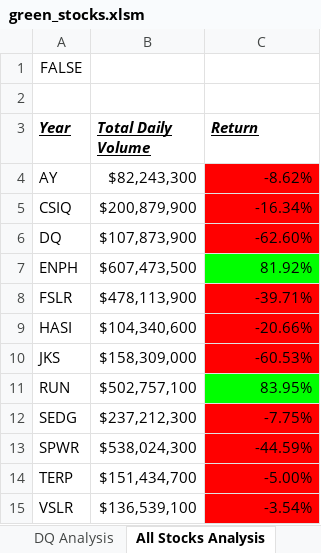
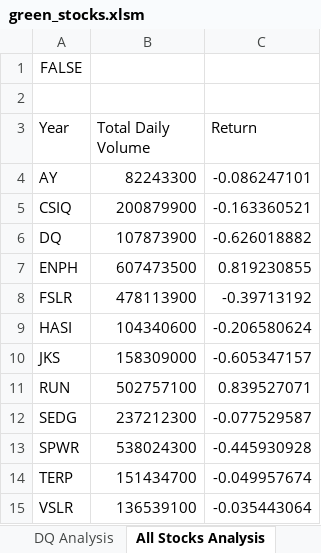
Before and after one commit to ncraw4d/stock-analysis, an Excel workbook: green_stocks.xlsm, sheet All Stocks Analysis, drawn as a sheet; values as stored, in another font and other column widths than the file's, no borders; charts and pictures not drawn; the diff names each change by its address in the sheet, - before the commit and + after, or states it on an @@ line.

Commit message:
Add files via upload

```diff
--- a/green_stocks.xlsm (sheet All Stocks Analysis)
+++ b/green_stocks.xlsm (sheet All Stocks Analysis)
@@ A3:C3 bold: on → off, italic: on → off, underline: on → off @@
-B4 (Total Daily Volume): $82,243,300
+B4 (Total Daily Volume): 82243300
-C4 (Return): -8.62%
+C4 (Return): -0.086247101
-C4:C6 fill: #FF0000
+C4:C6 fill: none
-B5 (Total Daily Volume): $200,879,900
+B5 (Total Daily Volume): 200879900
-C5 (Return): -16.34%
+C5 (Return): -0.163360521
-B6 (Total Daily Volume): $107,873,900
+B6 (Total Daily Volume): 107873900
-C6 (Return): -62.60%
+C6 (Return): -0.626018882
-B7 (Total Daily Volume): $607,473,500
+B7 (Total Daily Volume): 607473500
-C7 (Return): 81.92%
+C7 (Return): 0.819230855
-C7 fill: #00FF00
+C7 fill: none
-B8 (Total Daily Volume): $478,113,900
+B8 (Total Daily Volume): 478113900
-C8 (Return): -39.71%
+C8 (Return): -0.39713192
-C8:C10 fill: #FF0000
+C8:C10 fill: none
-B9 (Total Daily Volume): $104,340,600
+B9 (Total Daily Volume): 104340600
-C9 (Return): -20.66%
+C9 (Return): -0.206580624
-B10 (Total Daily Volume): $158,309,000
+B10 (Total Daily Volume): 158309000
-C10 (Return): -60.53%
+C10 (Return): -0.605347157
-B11 (Total Daily Volume): $502,757,100
+B11 (Total Daily Volume): 502757100
-C11 (Return): 83.95%
+C11 (Return): 0.839527071
-C11 fill: #00FF00
+C11 fill: none
-B12 (Total Daily Volume): $237,212,300
+B12 (Total Daily Volume): 237212300
-C12 (Return): -7.75%
+C12 (Return): -0.077529587
-C12:C15 fill: #FF0000
+C12:C15 fill: none
-B13 (Total Daily Volume): $538,024,300
+B13 (Total Daily Volume): 538024300
-C13 (Return): -44.59%
+C13 (Return): -0.445930928
-B14 (Total Daily Volume): $151,434,700
+B14 (Total Daily Volume): 151434700
-C14 (Return): -5.00%
+C14 (Return): -0.049957674
-B15 (Total Daily Volume): $136,539,100
+B15 (Total Daily Volume): 136539100
-C15 (Return): -3.54%
+C15 (Return): -0.035443064
```
Also changed, not shown: sheet DQ Analysis.
